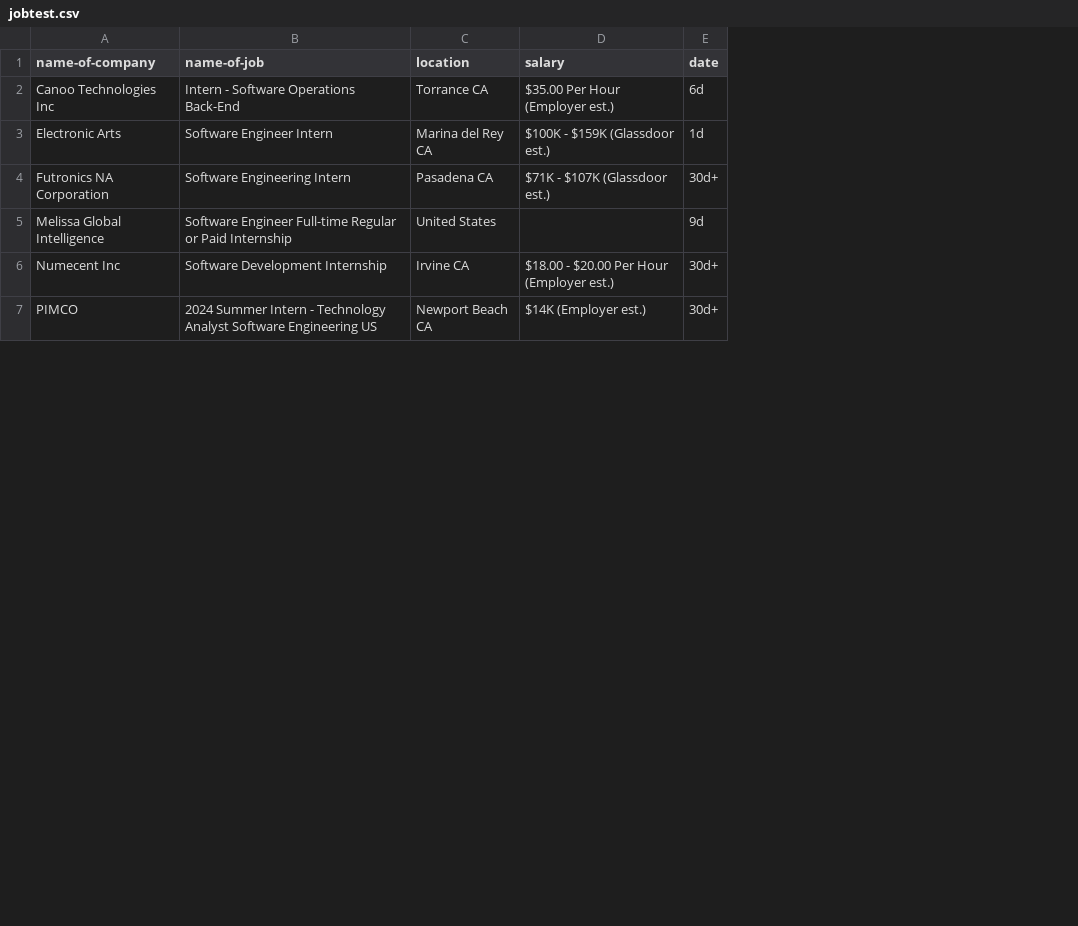
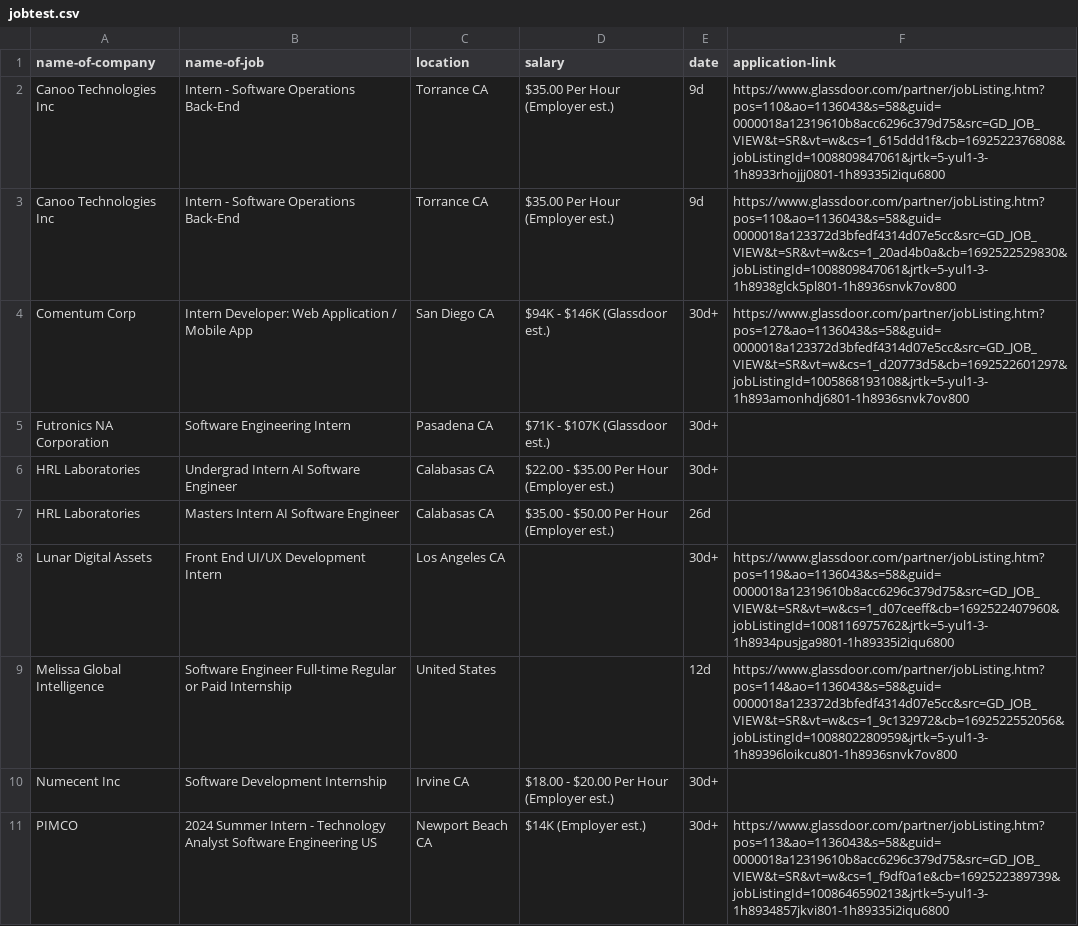
Before and after one commit to SushiApril/Techtern-insight, a CSV file: web/jobtest.csv, drawn as a sheet; only a part is shown; removed rows and columns are numbered as before the commit, all else as after; the diff covers the shown part only; the diff names each change by its address in the sheet, - before the commit and + after, or states it on an @@ line.

Commit message:
Added Scraping Application URLs

```diff
--- a/web/jobtest.csv
+++ b/web/jobtest.csv
+column F (application-link), row 2: https://www.glassdoor.com/partner/jobListing.htm?pos=110&ao=1136043&s=58&guid=0000018a12319610b8acc6296c379d75&src=GD_JOB_VIEW&t=SR&vt=w&cs=1_615ddd1f&cb=1692522376808&jobListingId=1008809847061&jrtk=5-yul1-3-1h8933rhojjj0801-1h89335i2iqu6800; rows 9-11: https://www.glassdoor.com/partner/jobListing.htm?pos=114&ao=1136043&s=58&guid=0000018a123372d3bfedf4314d07e5cc&src=GD_JOB_VIEW&t=SR&vt=w&cs=1_9c132972&cb=1692522552056&jobListingId=1008802280959&jrtk=5-yul1-3-1h89396loikcu801-1h8936snvk7ov800 |  | https://www.glassdoor.com/partner/jobListing.htm?pos=113&ao=1136043&s=58&guid=0000018a12319610b8acc6296c379d75&src=GD_JOB_VIEW&t=SR&vt=w&cs=1_f9df0a1e&cb=1692522389739&jobListingId=1008646590213&jrtk=5-yul1-3-1h8934857jkvi801-1h89335i2iqu6800
-E2 (date): 6d
+E2 (date): 9d
-row 3: Electronic Arts | Software Engineer Intern | Marina del Rey CA | $100K - $159K (Glassdoor est.) | 1d
+row 3: Canoo Technologies Inc | Intern - Software Operations Back-End | Torrance CA | $35.00 Per Hour (Employer est.) | 9d | https://www.glassdoor.com/partner/jobListing.htm?pos=110&ao=1136043&s=58&guid=0000018a123372d3bfedf4314d07e5cc&src=GD_JOB_VIEW&t=SR&vt=w&cs=1_20ad4b0a&cb=1692522529830&jobListingId=1008809847061&jrtk=5-yul1-3-1h8938glck5pl801-1h8936snvk7ov800
+row 4: Comentum Corp | Intern Developer: Web Application / Mobile App | San Diego CA | $94K - $146K (Glassdoor est.) | 30d+ | https://www.glassdoor.com/partner/jobListing.htm?pos=127&ao=1136043&s=58&guid=0000018a123372d3bfedf4314d07e5cc&src=GD_JOB_VIEW&t=SR&vt=w&cs=1_d20773d5&cb=1692522601297&jobListingId=1005868193108&jrtk=5-yul1-3-1h893amonhdj6801-1h8936snvk7ov800
+row 6: HRL Laboratories | Undergrad Intern AI Software Engineer | Calabasas CA | $22.00 - $35.00 Per Hour (Employer est.) | 30d+
+row 7: HRL Laboratories | Masters Intern AI Software Engineer | Calabasas CA | $35.00 - $50.00 Per Hour (Employer est.) | 26d
+row 8: Lunar Digital Assets | Front End UI/UX Development Intern | Los Angeles CA |  | 30d+ | https://www.glassdoor.com/partner/jobListing.htm?pos=119&ao=1136043&s=58&guid=0000018a12319610b8acc6296c379d75&src=GD_JOB_VIEW&t=SR&vt=w&cs=1_d07ceeff&cb=1692522407960&jobListingId=1008116975762&jrtk=5-yul1-3-1h8934pusjga9801-1h89335i2iqu6800
-E9 (date): 9d
+E9 (date): 12d
```
Also changed, not shown: 7 added rows, 1 removed row and 1 edited cell elsewhere in this file, 1 other file.
